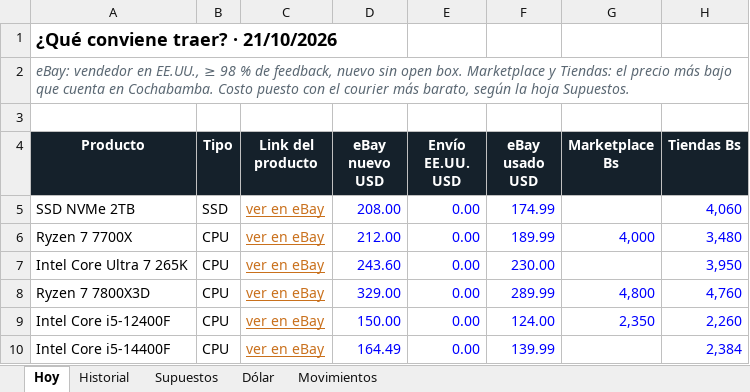
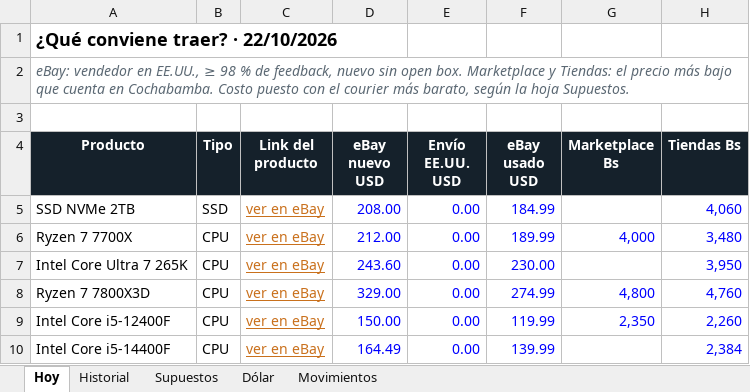
Before and after one commit to Santi491/Claude-, an Excel workbook: importacion-cochabamba.xlsx, sheet Hoy, drawn as a sheet; only a part is shown; values as stored, in another font and other column widths than the file's, no borders; conditional formats and table styles not drawn; the diff covers the shown part only; the diff names each change by its address in the sheet, - before the commit and + after, or states it on an @@ line.

```diff
--- a/importacion-cochabamba.xlsx (sheet Hoy)
+++ b/importacion-cochabamba.xlsx (sheet Hoy)
-A1 (Producto): ¿Qué conviene traer? · 21/10/2026
+A1 (Producto): ¿Qué conviene traer? · 22/10/2026
-F5 (eBay usado USD): 174.99
+F5 (eBay usado USD): 184.99
-F8 (eBay usado USD): 289.99
+F8 (eBay usado USD): 274.99
-F9 (eBay usado USD): 124.00
+F9 (eBay usado USD): 119.99
```
Also changed, not shown: 1 added row, 1 removed row and 15 edited cells elsewhere in this sheet, sheet Historial, sheet Movimientos, sheet Dólar, 11 other files.
